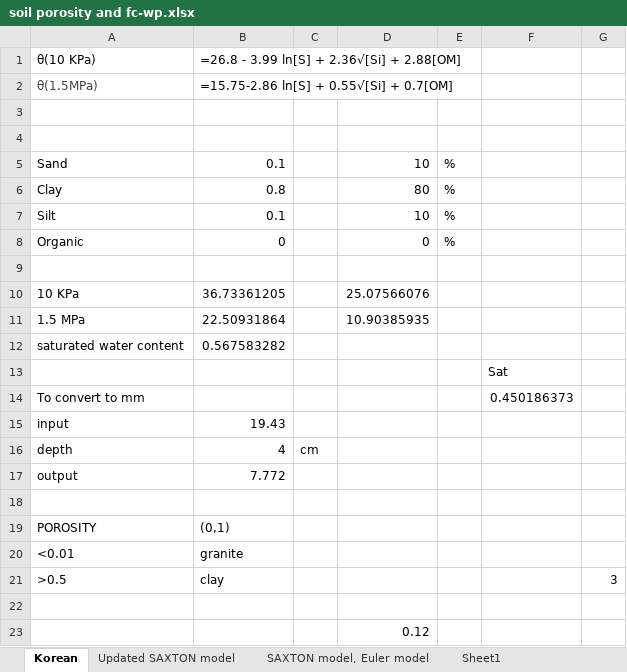
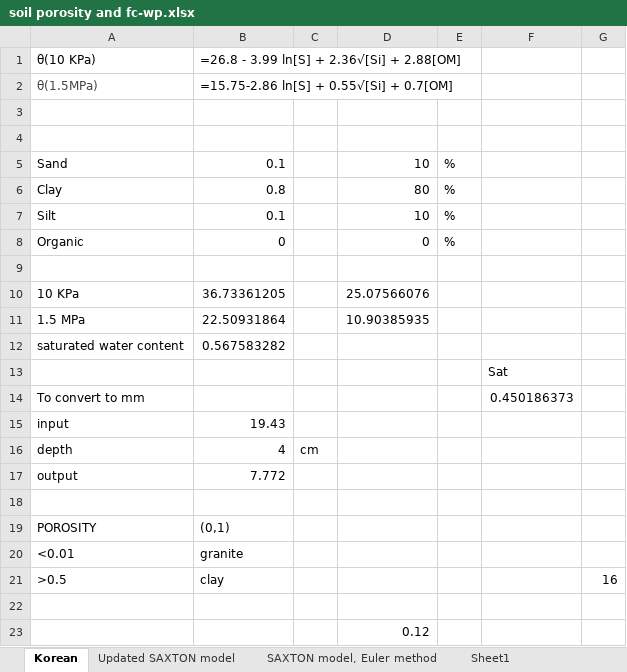
Before and after one commit to skairunner/PlantSim, an Excel workbook: Design docs/soil porosity and fc-wp.xlsx, sheet Korean, drawn as a sheet; values as stored, in another font and other column widths than the file's, no borders; the diff names each change by its address in the sheet, - before the commit and + after, or states it on an @@ line.

```diff
--- a/Design docs/soil porosity and fc-wp.xlsx (sheet Korean)
+++ b/Design docs/soil porosity and fc-wp.xlsx (sheet Korean)
-sheet tab: SAXTON model, Euler model
+sheet tab: SAXTON model, Euler method
-G21: 3
+G21: 16
```
Also changed, not shown: charts or pictures, Design docs/plantsim prototyping.xlsx, Design docs/sunlightstats.xlsx, 8 other files.
